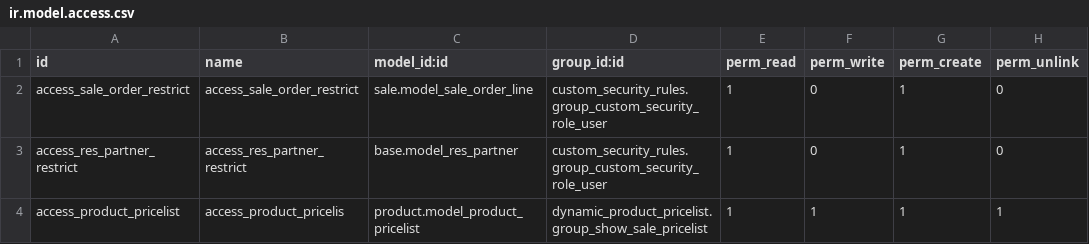
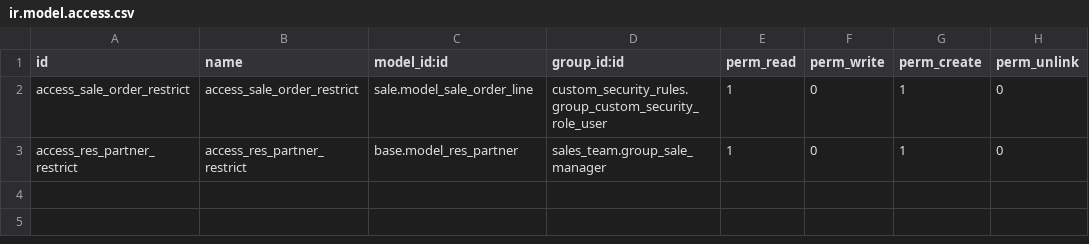
Before and after one commit to dioarcos-callphone/midrovo_developer, a CSV file: custom_security_rules/security/ir.model.access.csv, drawn as a sheet.

```diff
--- a/custom_security_rules/security/ir.model.access.csv
+++ b/custom_security_rules/security/ir.model.access.csv
@@ -2,3 +2,2 @@ id,name,model_id:id,group_id:id,perm_read,perm_write,perm_create,perm_unlink
 access_sale_order_restrict,access_sale_order_restrict,sale.model_sale_order_line,custom_security_rules.group_custom_security_role_user,1,0,1,0
-access_res_partner_restrict,access_res_partner_restrict,base.model_res_partner,custom_security_rules.group_custom_security_role_user,1,0,1,0
-access_product_pricelist,access_product_pricelis,product.model_product_pricelist,dynamic_product_pricelist.group_show_sale_pricelist,1,1,1,1
+access_res_partner_restrict,access_res_partner_restrict,base.model_res_partner,sales_team.group_sale_manager,1,0,1,0
```
Also changed, not shown: 2 other files.
